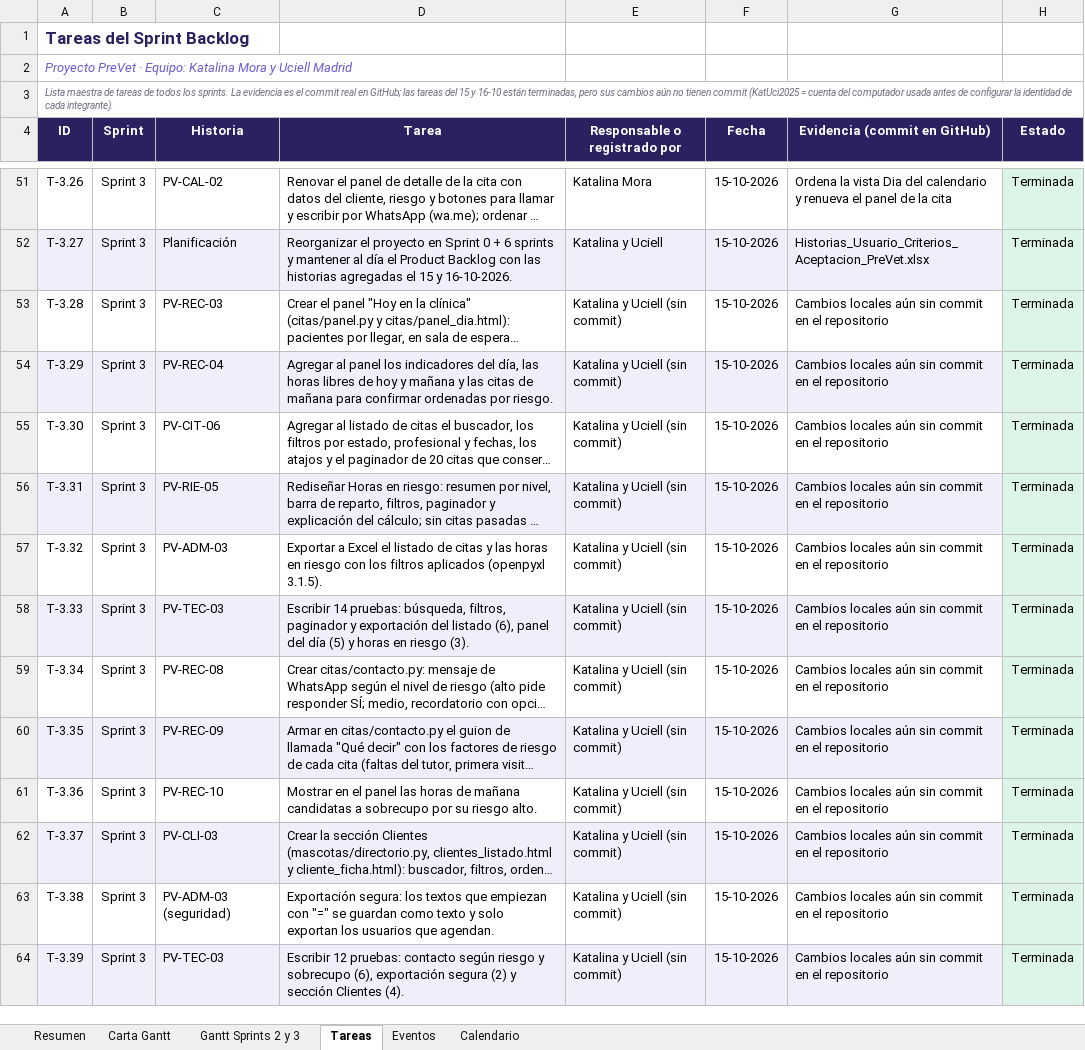
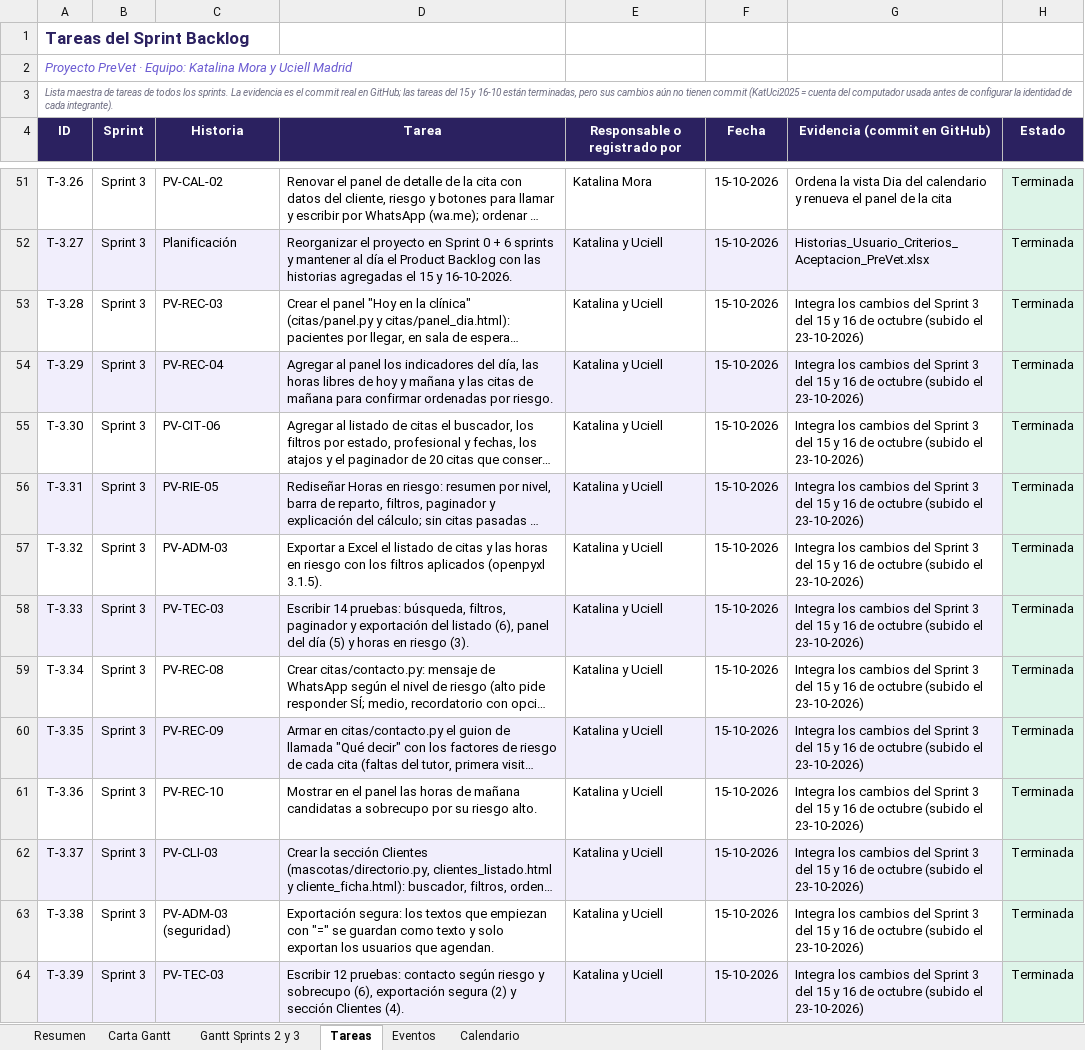
Before and after one commit to KatUci/PreVet, an Excel workbook: Fase 2/Evidencias Proyecto/Evidencias de Documentación/15_Carta_Gantt_Sprints_PreVet.xlsx, sheet Tareas, drawn as a sheet; only a part is shown, gaps mark what is left out; long unchanged cells end in …; values as stored, in another font and other column widths than the file's, no borders; the diff covers the shown part only; the diff names each change by its address in the sheet, - before the commit and + after, or states it on an @@ line.

Commit message:
Actualiza la Carta Gantt al avance del Sprint 4
Marca como terminadas las tareas T-4.01 a T-4.07 y T-4.09 con su commit,
la subida de los cambios del Sprint 3 (T-3.62) y actualiza el resumen al
23-10-2026: 78 de 100 tareas, 176 de 224 puntos y 50 de 62 historias.
Quedan pendientes la entrevista con la clinica y las Sprint Review 3 y 4.

```diff
--- a/Fase 2/Evidencias Proyecto/Evidencias de Documentación/15_Carta_Gantt_Sprints_PreVet.xlsx (sheet Tareas)
+++ b/Fase 2/Evidencias Proyecto/Evidencias de Documentación/15_Carta_Gantt_Sprints_PreVet.xlsx (sheet Tareas)
-E53:E64 (Responsable o registrado por): Katalina y Uciell (sin commit)
+E53:E64 (Responsable o registrado por): Katalina y Uciell
-G53:G64 (Evidencia (commit en GitHub)): Cambios locales aún sin commit en el repositorio
+G53:G64 (Evidencia (commit en GitHub)): Integra los cambios del Sprint 3 del 15 y 16 de octubre (subido el 23-10-2026)
```
Also changed, not shown: 80 edited cells elsewhere in this sheet, sheet Carta Gantt, sheet Resumen, sheet Gantt Sprints 2 y 3.
